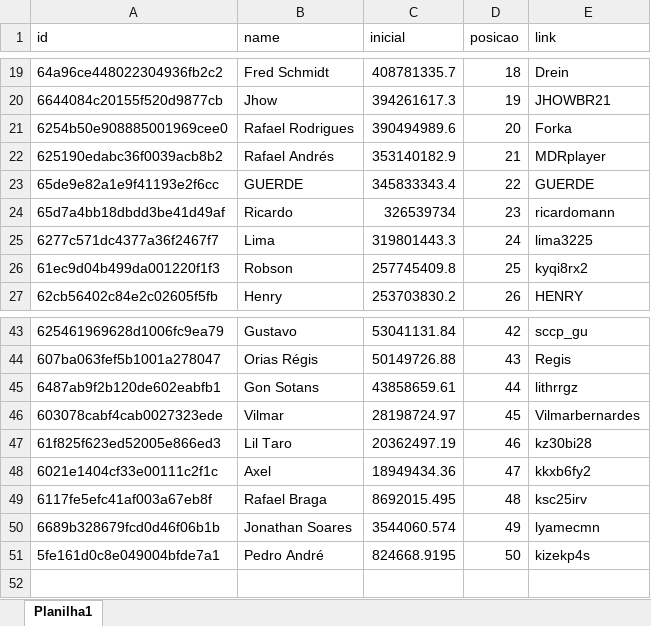
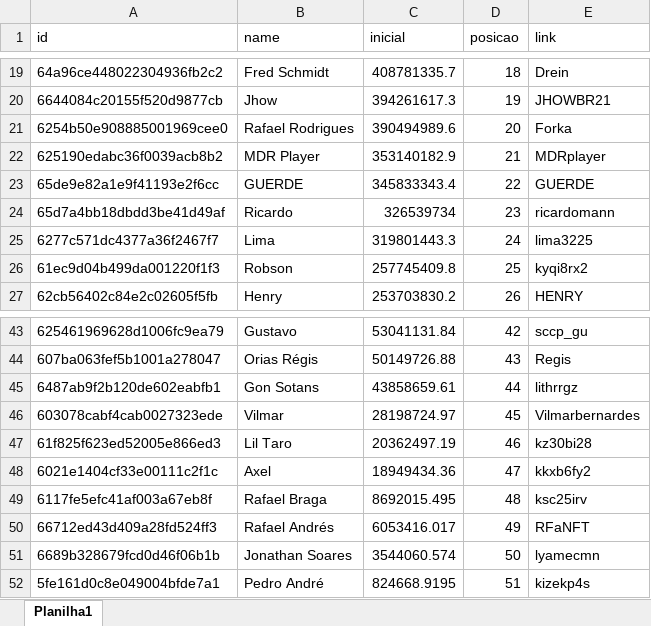
Before and after one commit to rk-fox/rk-fox.github.io, an Excel workbook: ranking/historico.xlsx, sheet Planilha1, drawn as a sheet; only a part is shown, gaps mark what is left out; values as stored, in another font and other column widths than the file's, no borders; addresses are those after the commit; the diff names each change by its address in the sheet, - before the commit and + after, or states it on an @@ line.

Commit message:
Add files via upload

```diff
--- a/ranking/historico.xlsx (sheet Planilha1)
+++ b/ranking/historico.xlsx (sheet Planilha1)
-B22 (name): Rafael Andrés
+B22 (name): MDR Player
+row 50: 66712ed43d409a28fd524ff3 | Rafael Andrés | 6053416.017 | 49 | RFaNFT
-D51 (posicao): 49
+D51 (posicao): 50
-D52 (posicao): 50
+D52 (posicao): 51
```
